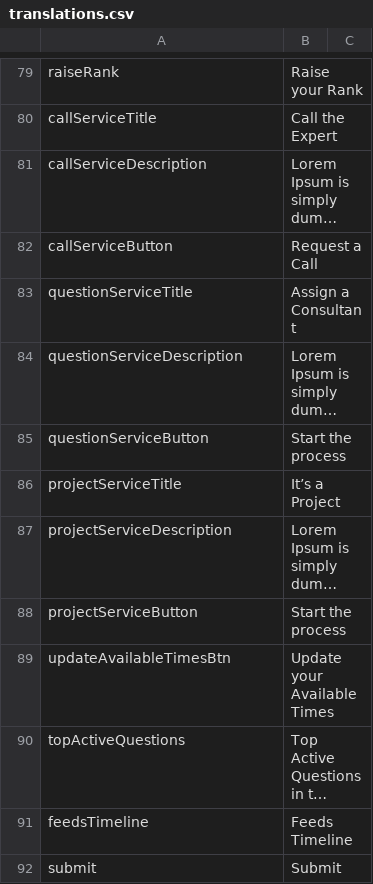
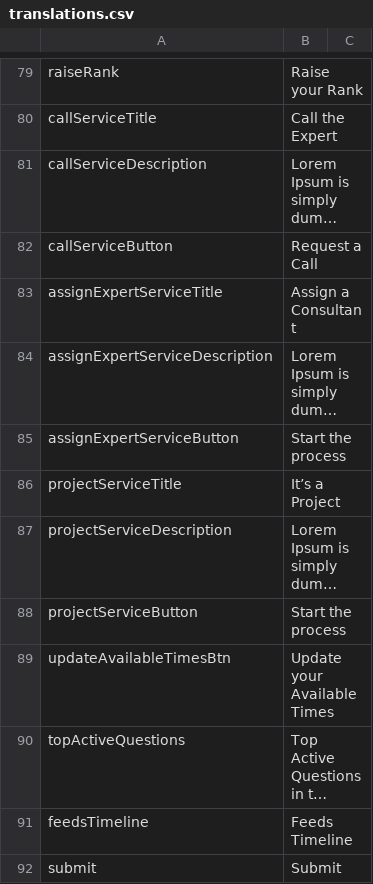
Before and after one commit to Abdelwahab313/nformacy-frontend, a CSV file: translations.csv, drawn as a sheet; only a part is shown, gaps mark what is left out; long unchanged cells end in …; the diff names each change by its address in the sheet, - before the commit and + after, or states it on an @@ line.

Commit message:
Add coming soon around assign expert and project services

```diff
--- a/translations.csv
+++ b/translations.csv
-A83: questionServiceTitle
+A83: assignExpertServiceTitle
-A84: questionServiceDescription
+A84: assignExpertServiceDescription
-A85: questionServiceButton
+A85: assignExpertServiceButton
```
Also changed, not shown: 6 other files.
